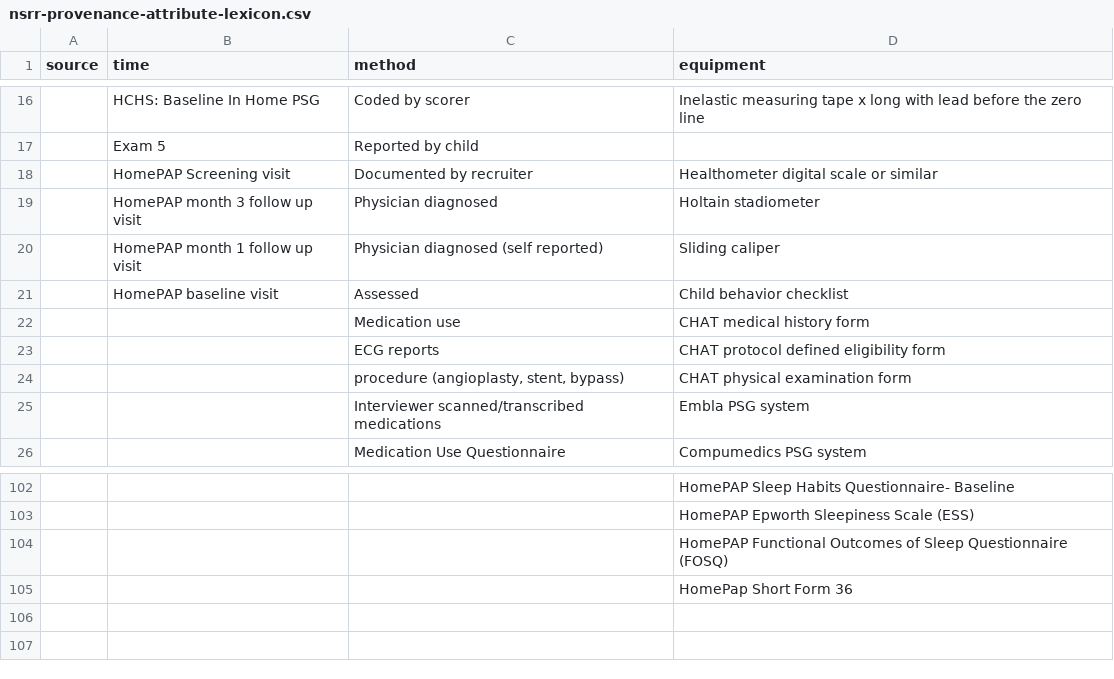
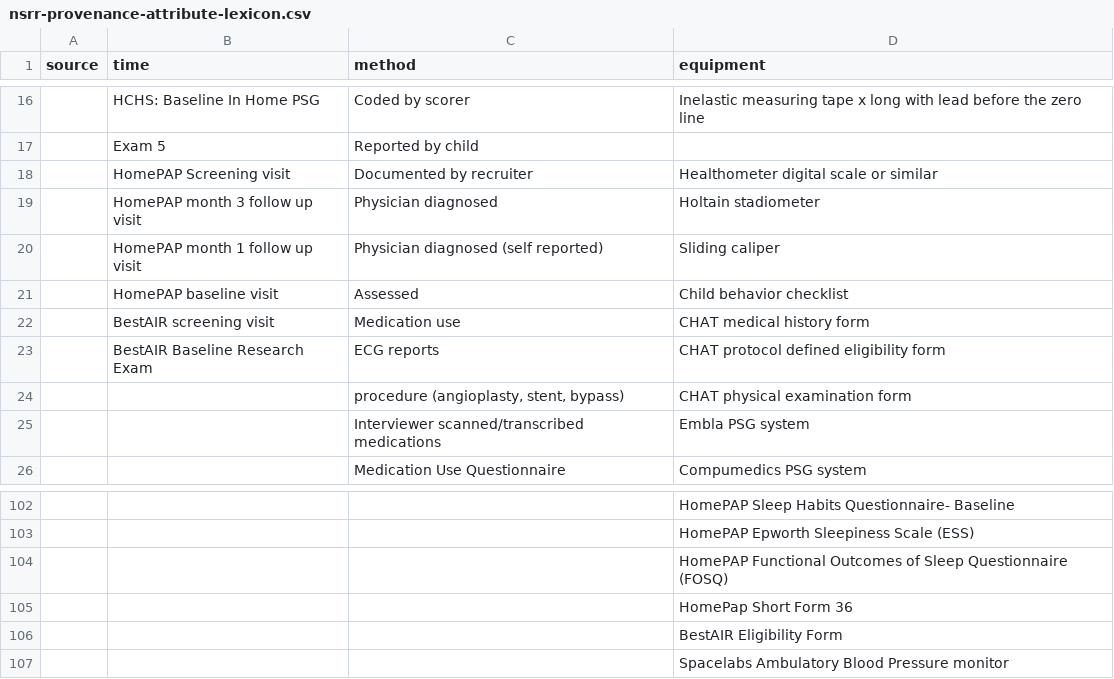
Before and after one commit to licongcui/nsrr-cross-cohort-mapping, a CSV file: mappings/nsrr-provenance-attribute-lexicon.csv, drawn as a sheet; only a part is shown, gaps mark what is left out; the diff names each change by its address in the sheet, - before the commit and + after, or states it on an @@ line.

Commit message:
Updated Attribute lexicon and Bestair mappings

```diff
--- a/mappings/nsrr-provenance-attribute-lexicon.csv
+++ b/mappings/nsrr-provenance-attribute-lexicon.csv
-B22 (time): (empty)
+B22 (time): BestAIR screening visit
-B23 (time): (empty)
+B23 (time): BestAIR Baseline Research Exam
+row 106:  |  |  | BestAIR Eligibility Form
+row 107:  |  |  | Spacelabs Ambulatory Blood Pressure monitor
```
Also changed, not shown: 1 other file.
